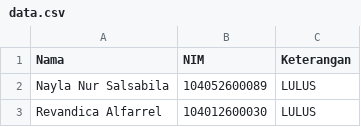
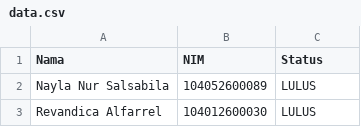
Before and after one commit to Sentienn/nnm-status-revealer, a CSV file: public/data.csv, drawn as a sheet; only a part is shown.

Commit message:
Changes Data and Some function

```diff
--- a/public/data.csv
+++ b/public/data.csv
@@ -1,2 +1,2 @@
-Nama,NIM, Keterangan ,
+Nama,NIM,Status,
 Nayla Nur Salsabila,104052600089,LULUS,
```
Also changed, not shown: 2 other files.
